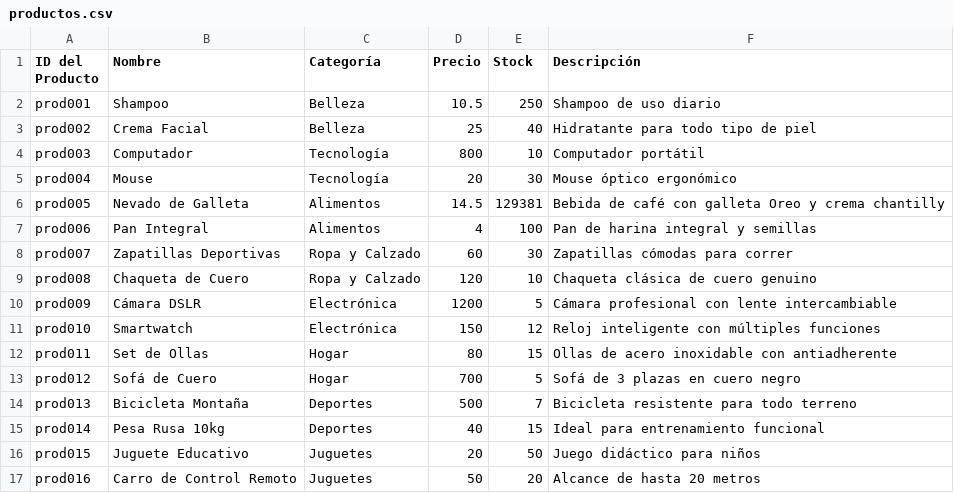
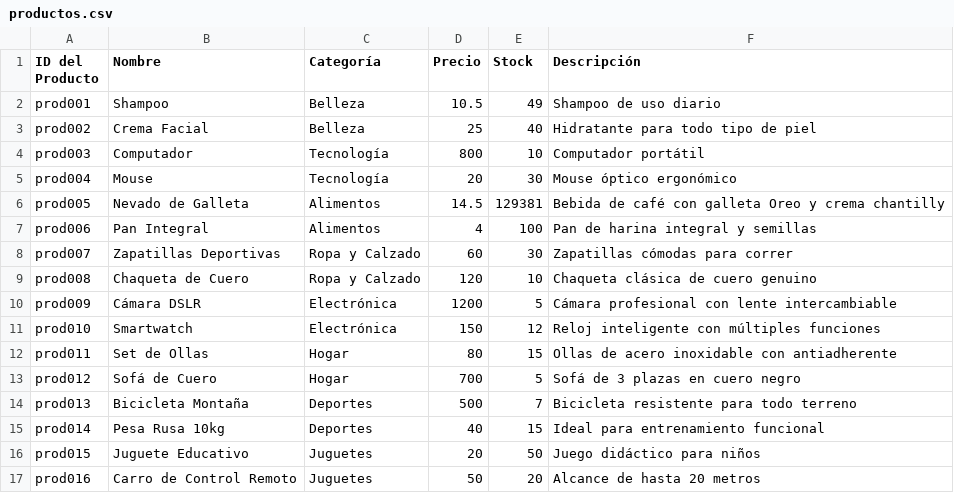
Before and after one commit to Cesar-AC/inven, a CSV file: productos.csv, drawn as a sheet.

```diff
--- a/productos.csv
+++ b/productos.csv
@@ -1,3 +1,3 @@
 ID del Producto, Nombre, Categoría, Precio, Stock, Descripción
-prod001,Shampoo,Belleza,10.5,250,Shampoo de uso diario
+prod001,Shampoo,Belleza,10.5,49,Shampoo de uso diario
 prod002,Crema Facial,Belleza,25,40,Hidratante para todo tipo de piel
```
Also changed, not shown: compras.csv, ventas.csv, 2 other files.
